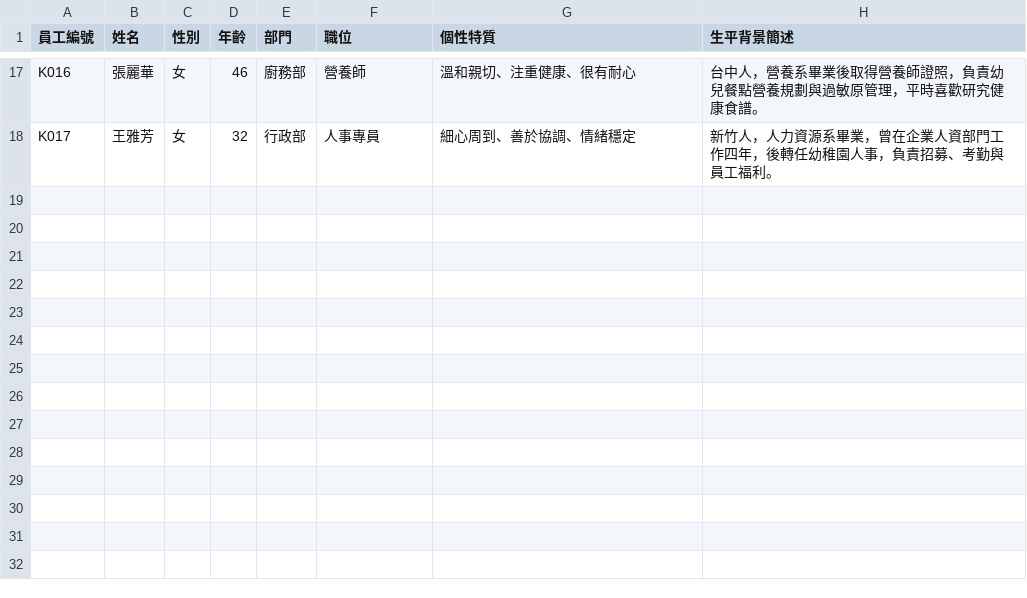
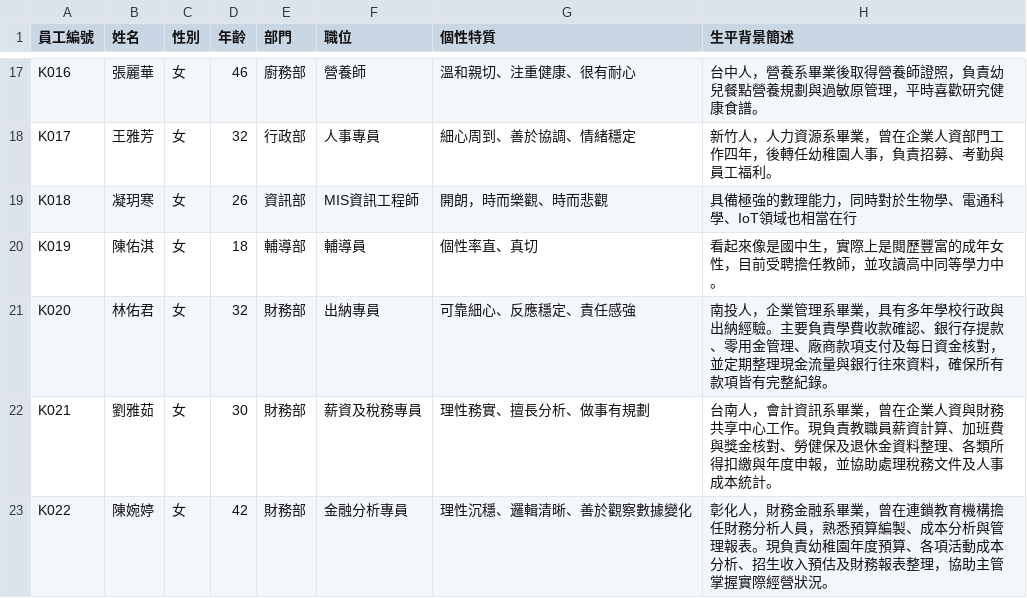
Before and after one commit to x16472/erp_site, a CSV file: data/staff.csv, drawn as a sheet; only a part is shown, gaps mark what is left out; the diff names each change by its address in the sheet, - before the commit and + after, or states it on an @@ line.

```diff
--- a/data/staff.csv
+++ b/data/staff.csv
+row 19: K018 | 凝玥寒 | 女 | 26 | 資訊部 | MIS資訊工程師 | 開朗，時而樂觀、時而悲觀 | 具備極強的數理能力，同時對於生物學、電通科學、IoT領域也相當在行
+row 20: K019 | 陳佑淇 | 女 | 18 | 輔導部 | 輔導員 | 個性率直、真切 | 看起來像是國中生，實際上是閱歷豐富的成年女性，目前受聘擔任教師，並攻讀高中同等學力中。
+row 21: K020 | 林佑君 | 女 | 32 | 財務部 | 出納專員 | 可靠細心、反應穩定、責任感強 | 南投人，企業管理系畢業，具有多年學校行政與出納經驗。主要負責學費收款確認、銀行存提款、零用金管理、廠商款項支付及每日資金核對，並定期整理現金流量與銀行往來資料，確保所有款項皆有完整紀錄。
+row 22: K021 | 劉雅茹 | 女 | 30 | 財務部 | 薪資及稅務專員 | 理性務實、擅長分析、做事有規劃 | 台南人，會計資訊系畢業，曾在企業人資與財務共享中心工作。現負責教職員薪資計算、加班費與獎金核對、勞健保及退休金資料整理、各類所得扣繳與年度申報，並協助處理稅務文件及人事成本統計。
+row 23: K022 | 陳婉婷 | 女 | 42 | 財務部 | 金融分析專員 | 理性沉穩、邏輯清晰、善於觀察數據變化 | 彰化人，財務金融系畢業，曾在連鎖教育機構擔任財務分析人員，熟悉預算編製、成本分析與管理報表。現負責幼稚園年度預算、各項活動成本分析、招生收入預估及財務報表整理，協助主管掌握實際經營狀況。
```
Also changed, not shown: 6 other files.
